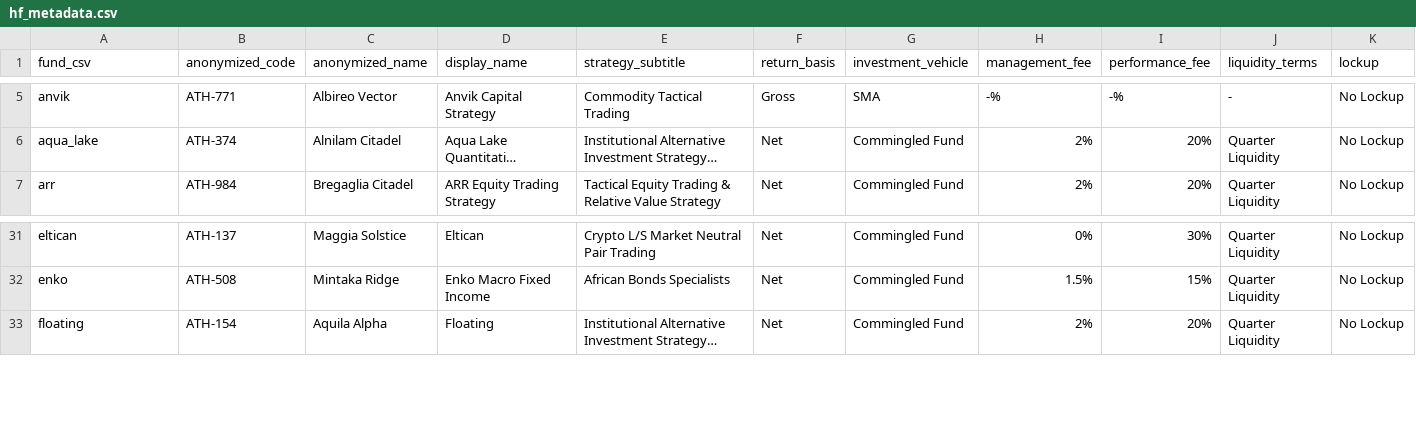
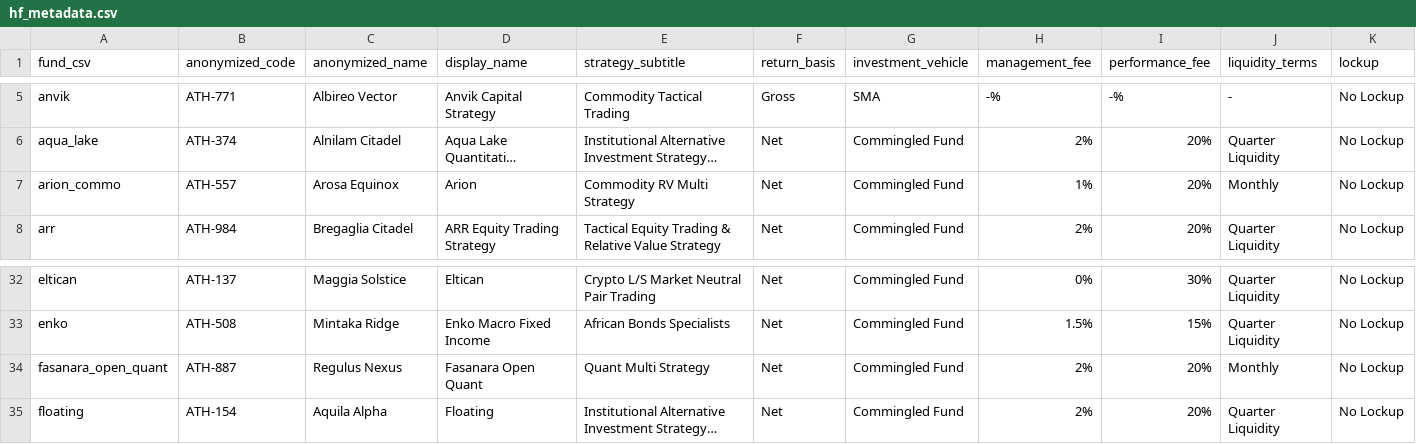
Before and after one commit to arthurdhonneur7/athenee_hf_portfolio, a CSV file: data/hf_metadata.csv, drawn as a sheet; only a part is shown, gaps mark what is left out; long unchanged cells end in …; rows hold the shown columns only; the diff names each change by its address in the sheet, - before the commit and + after, or states it on an @@ line.

```diff
--- a/data/hf_metadata.csv
+++ b/data/hf_metadata.csv
+row 7: arion_commo | ATH-557 | Arosa Equinox | Arion | Commodity RV Multi Strategy | Net | Commingled Fund | 1% | 20% | Monthly | No Lockup
+row 34: fasanara_open_quant | ATH-887 | Regulus Nexus | Fasanara Open Quant | Quant Multi Strategy | Net | Commingled Fund | 2% | 20% | Monthly | No Lockup
```
Also changed, not shown: data/concat_hf_data.csv, third_party_marketing/confidential_fund_mapping.csv, 12 other files.
